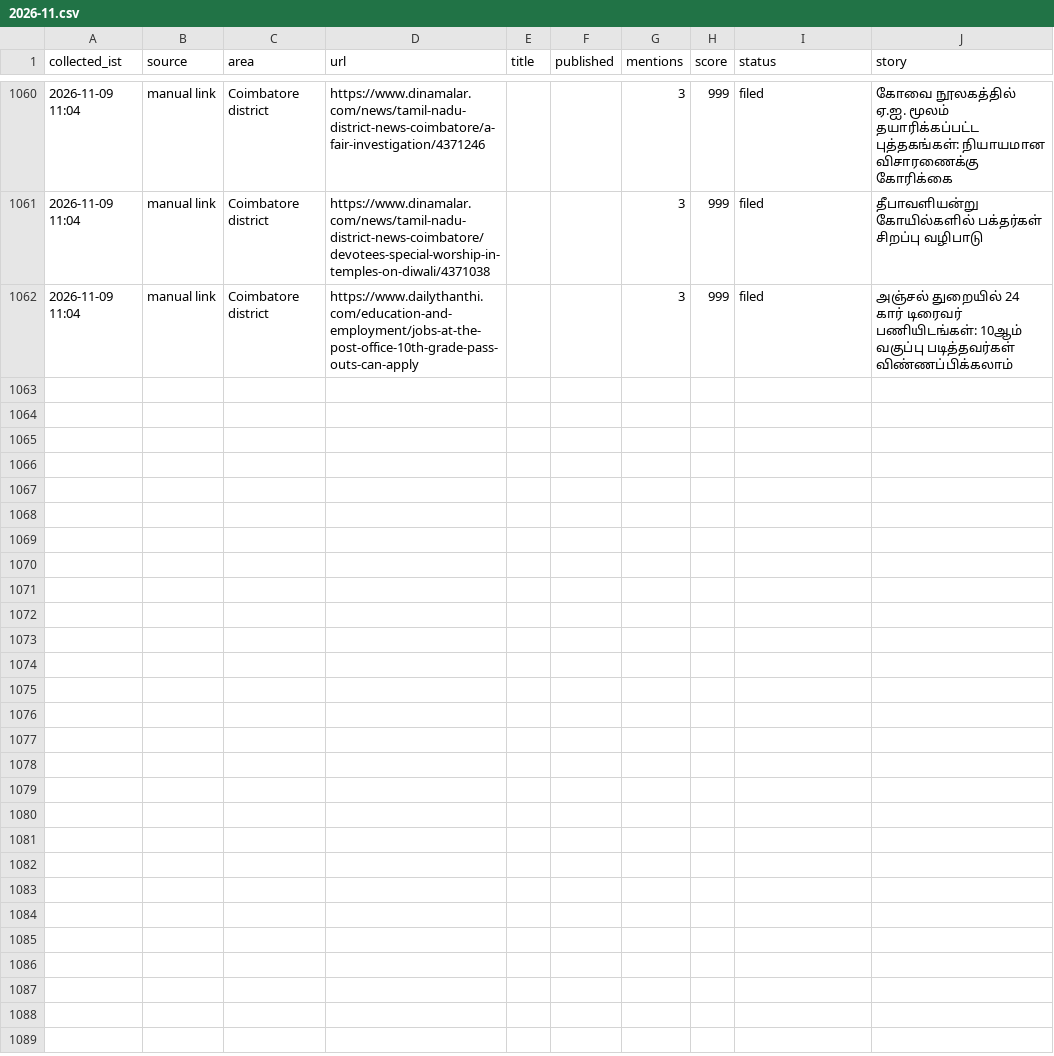
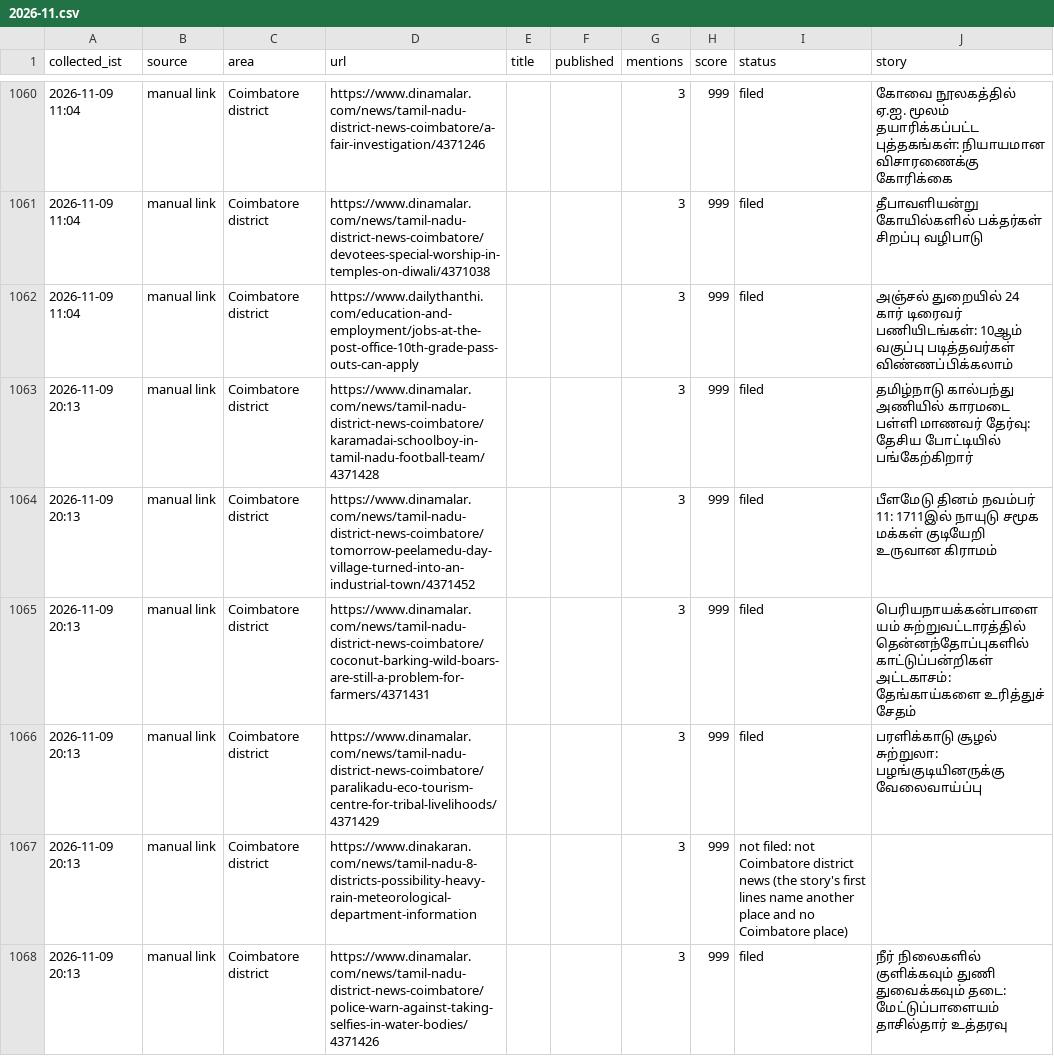
Before and after one commit to news360-tn/coimbatore360-autopost, a CSV file: research_free/archive/2026-11.csv, drawn as a sheet; only a part is shown, gaps mark what is left out; the diff names each change by its address in the sheet, - before the commit and + after, or states it on an @@ line.

```diff
--- a/research_free/archive/2026-11.csv
+++ b/research_free/archive/2026-11.csv
+row 1063: 2026-11-09 20:13 | manual link | Coimbatore district | https://www.dinamalar.com/news/tamil-nadu-district-news-coimbatore/karamadai-schoolboy-in-tamil-nadu-football-team/4371428 |  |  | 3 | 999 | filed | தமிழ்நாடு கால்பந்து அணியில் காரமடை பள்ளி மாணவர் தேர்வு: தேசிய போட்டியில் பங்கேற்கிறார்
+row 1064: 2026-11-09 20:13 | manual link | Coimbatore district | https://www.dinamalar.com/news/tamil-nadu-district-news-coimbatore/tomorrow-peelamedu-day-village-turned-into-an-industrial-town/4371452 |  |  | 3 | 999 | filed | பீளமேடு தினம் நவம்பர் 11: 1711இல் நாயுடு சமூக மக்கள் குடியேறி உருவான கிராமம்
+row 1065: 2026-11-09 20:13 | manual link | Coimbatore district | https://www.dinamalar.com/news/tamil-nadu-district-news-coimbatore/coconut-barking-wild-boars-are-still-a-problem-for-farmers/4371431 |  |  | 3 | 999 | filed | பெரியநாயக்கன்பாளையம் சுற்றுவட்டாரத்தில் தென்னந்தோப்புகளில் காட்டுப்பன்றிகள் அட்டகாசம்: தேங்காய்களை உரித்துச் சேதம்
+row 1066: 2026-11-09 20:13 | manual link | Coimbatore district | https://www.dinamalar.com/news/tamil-nadu-district-news-coimbatore/paralikadu-eco-tourism-centre-for-tribal-livelihoods/4371429 |  |  | 3 | 999 | filed | பரளிக்காடு சூழல் சுற்றுலா: பழங்குடியினருக்கு வேலைவாய்ப்பு
+row 1067: 2026-11-09 20:13 | manual link | Coimbatore district | https://www.dinakaran.com/news/tamil-nadu-8-districts-possibility-heavy-rain-meteorological-department-information |  |  | 3 | 999 | not filed: not Coimbatore district news (the story's first lines name another place and no Coimbatore place)
+row 1068: 2026-11-09 20:13 | manual link | Coimbatore district | https://www.dinamalar.com/news/tamil-nadu-district-news-coimbatore/police-warn-against-taking-selfies-in-water-bodies/4371426 |  |  | 3 | 999 | filed | நீர் நிலைகளில் குளிக்கவும் துணி துவைக்கவும் தடை: மேட்டுப்பாளையம் தாசில்தார் உத்தரவு
```
Also changed, not shown: 6 other files.
